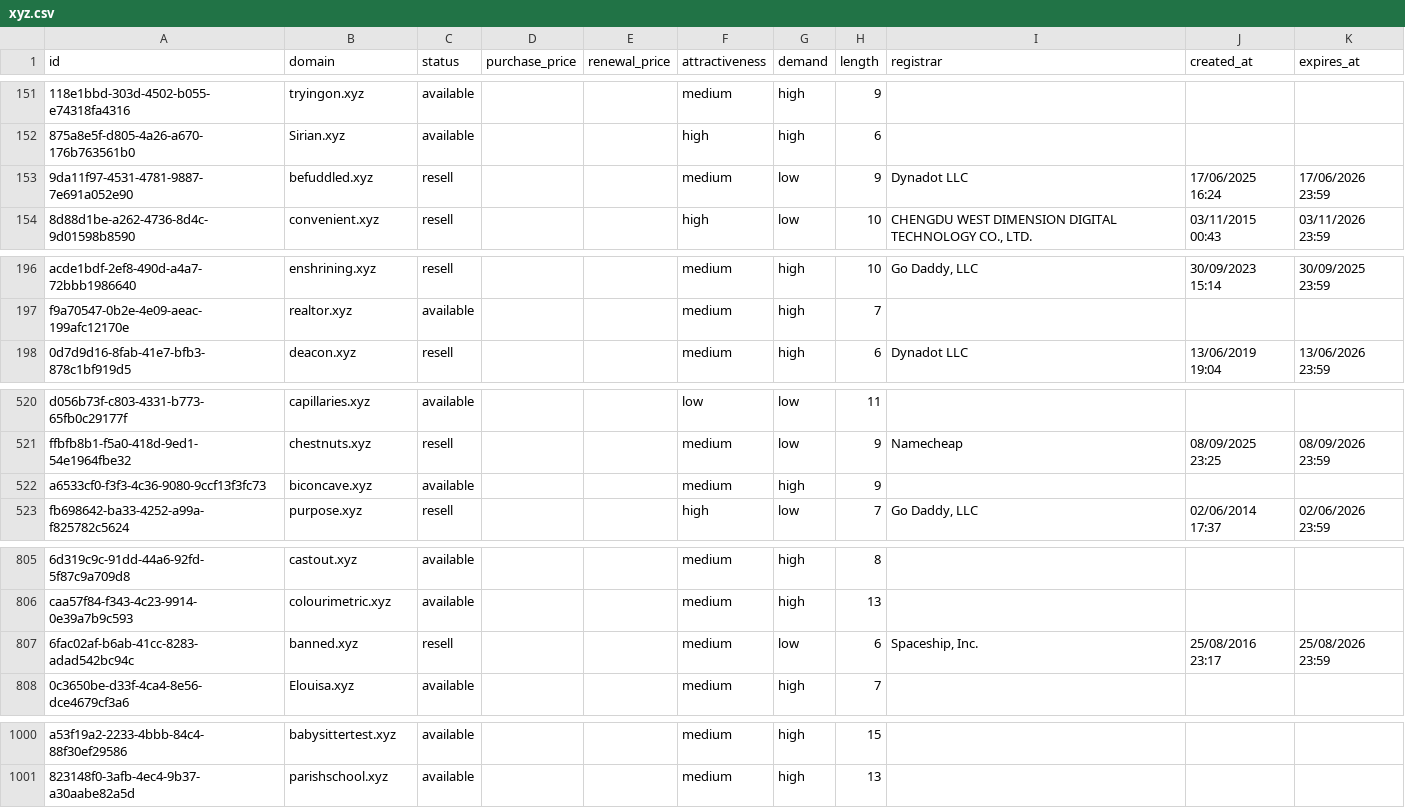
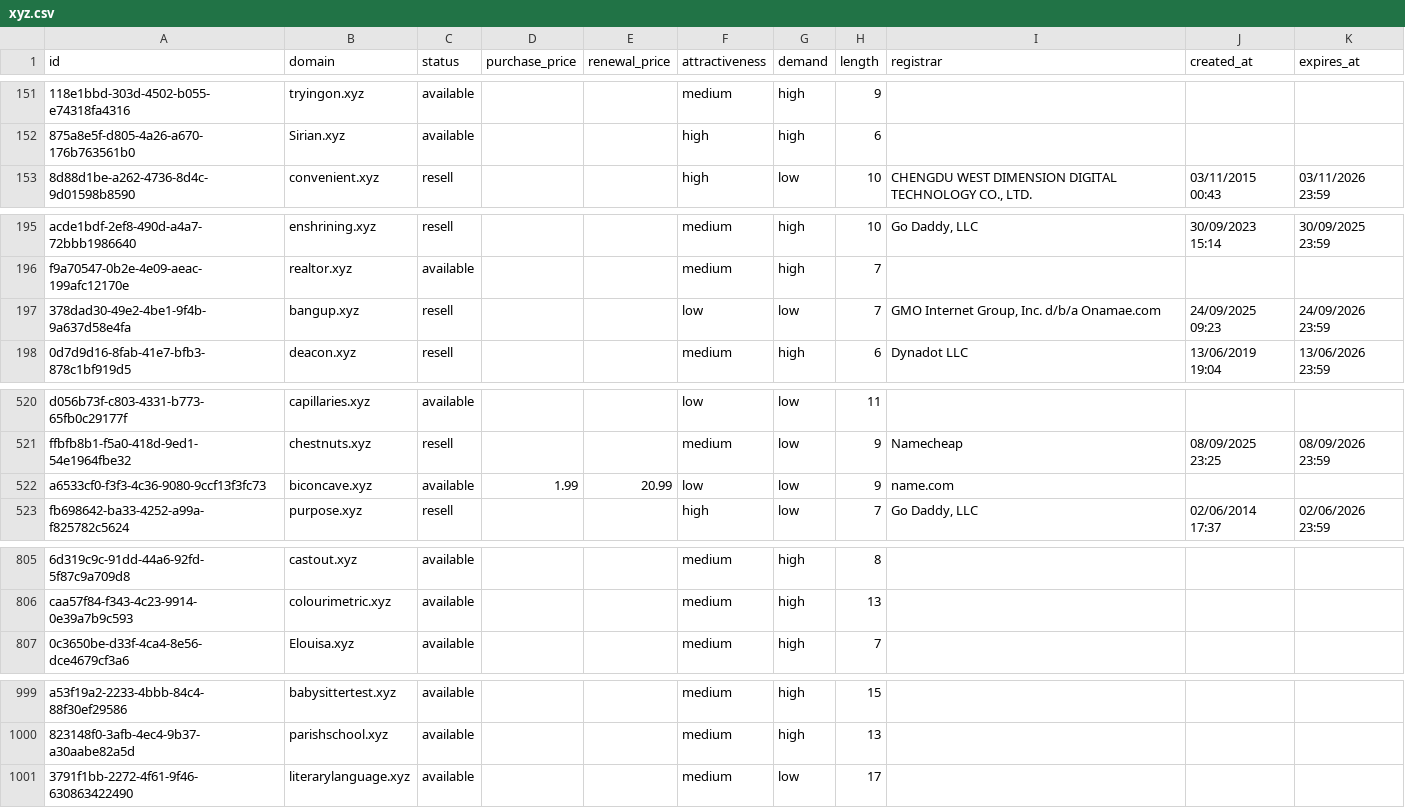
Before and after one commit to UniqueDomains/xyz-oneword-domains, a CSV file: xyz.csv, drawn as a sheet; only a part is shown, gaps mark what is left out; removed rows and columns are numbered as before the commit, all else as after; the diff covers the shown part only; the diff names each change by its address in the sheet, - before the commit and + after, or states it on an @@ line.

Commit message:
Domains update

```diff
--- a/xyz.csv
+++ b/xyz.csv
-row 153: 9da11f97-4531-4781-9887-7e691a052e90 | befuddled.xyz | resell |  |  | medium | low | 9 | Dynadot LLC | 17/06/2025 16:24 | 17/06/2026 23:59
+row 197: 378dad30-49e2-4be1-9f4b-9a637d58e4fa | bangup.xyz | resell |  |  | low | low | 7 | GMO Internet Group, Inc. d/b/a Onamae.com | 24/09/2025 09:23 | 24/09/2026 23:59
-D522 (purchase_price): (empty)
+D522 (purchase_price): 1.99
-E522 (renewal_price): (empty)
+E522 (renewal_price): 20.99
-F522 (attractiveness): medium
+F522 (attractiveness): low
-G522 (demand): high
+G522 (demand): low
-I522 (registrar): (empty)
+I522 (registrar): name.com
-row 807: 6fac02af-b6ab-41cc-8283-adad542bc94c | banned.xyz | resell |  |  | medium | low | 6 | Spaceship, Inc. | 25/08/2016 23:17 | 25/08/2026 23:59
+row 1001: 3791f1bb-2272-4f61-9f46-630863422490 | literarylanguage.xyz | available |  |  | medium | low | 17
```
Also changed, not shown: 43 edited cells elsewhere in this file, 4 other files.
